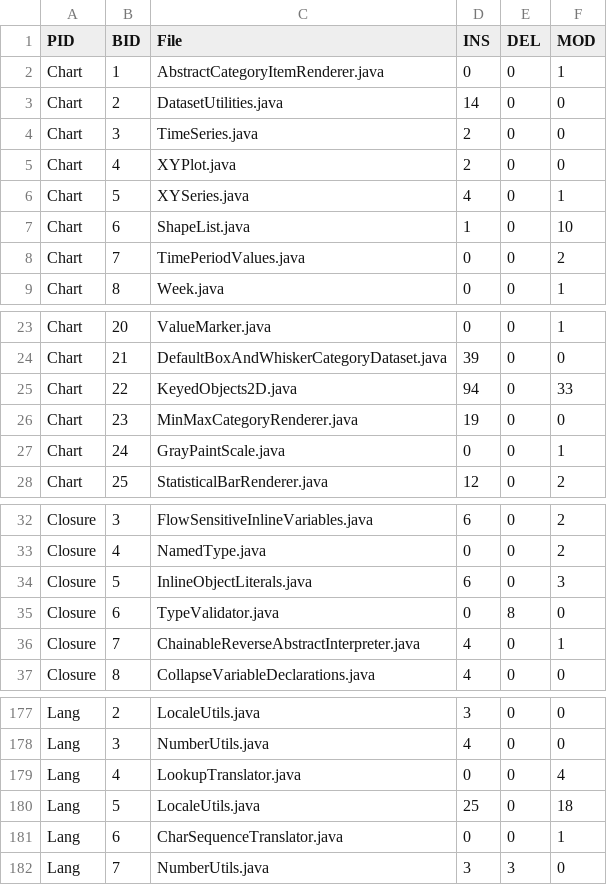
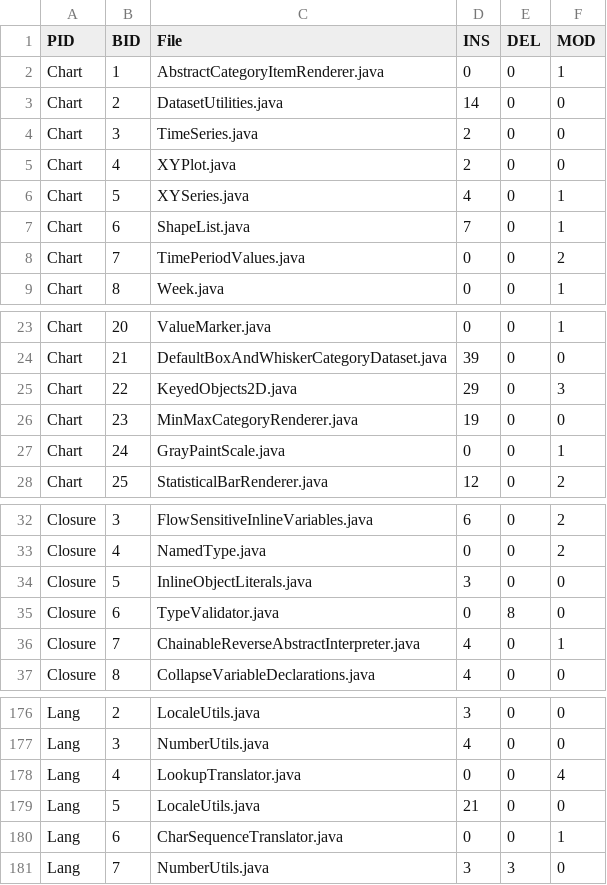
Before and after one commit to LASER-UMASS/AutomatedRepairApplicabilityData, a CSV file: AnnotationScripts/Defects4JSpecific/all_diffs.csv, drawn as a sheet; only a part is shown, gaps mark what is left out; the diff covers the shown part only.

```diff
--- a/AnnotationScripts/Defects4JSpecific/all_diffs.csv
+++ b/AnnotationScripts/Defects4JSpecific/all_diffs.csv
@@ -6,3 +6,3 @@ Chart,4,XYPlot.java,2,0,0
 Chart,5,XYSeries.java,4,0,1
-Chart,6,ShapeList.java,1,0,10
+Chart,6,ShapeList.java,7,0,1
 Chart,7,TimePeriodValues.java,0,0,2
@@ -24,3 +24,3 @@ Chart,20,ValueMarker.java,0,0,1
 Chart,21,DefaultBoxAndWhiskerCategoryDataset.java,39,0,0
-Chart,22,KeyedObjects2D.java,94,0,33
+Chart,22,KeyedObjects2D.java,29,0,3
 Chart,23,MinMaxCategoryRenderer.java,19,0,0
@@ -33,3 +33,3 @@ Closure,3,FlowSensitiveInlineVariables.java,6,0,2
 Closure,4,NamedType.java,0,0,2
-Closure,5,InlineObjectLiterals.java,6,0,3
+Closure,5,InlineObjectLiterals.java,3,0,0
 Closure,6,TypeValidator.java,0,8,0
@@ -179,3 +178,3 @@ Lang,3,NumberUtils.java,4,0,0
 Lang,4,LookupTranslator.java,0,0,4
-Lang,5,LocaleUtils.java,25,0,18
+Lang,5,LocaleUtils.java,21,0,0
 Lang,6,CharSequenceTranslator.java,0,0,1
```
Also changed, not shown: 8 removed rows and 24 edited cells elsewhere in this file.
